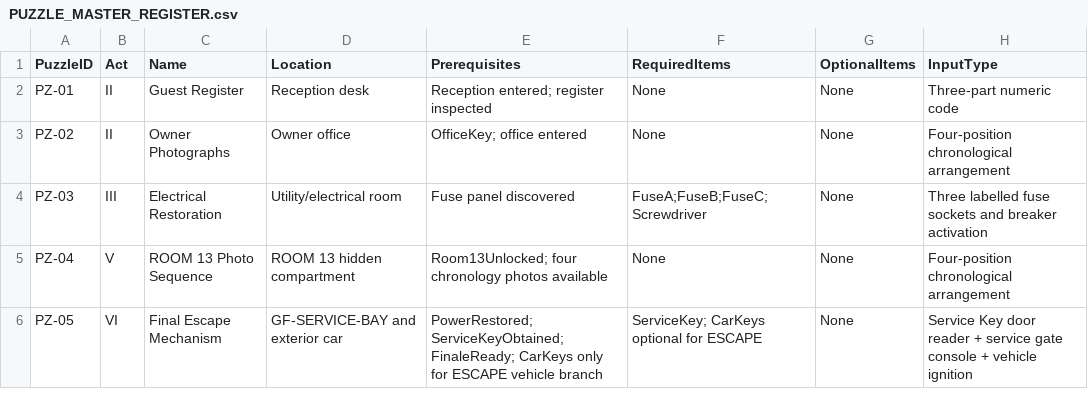
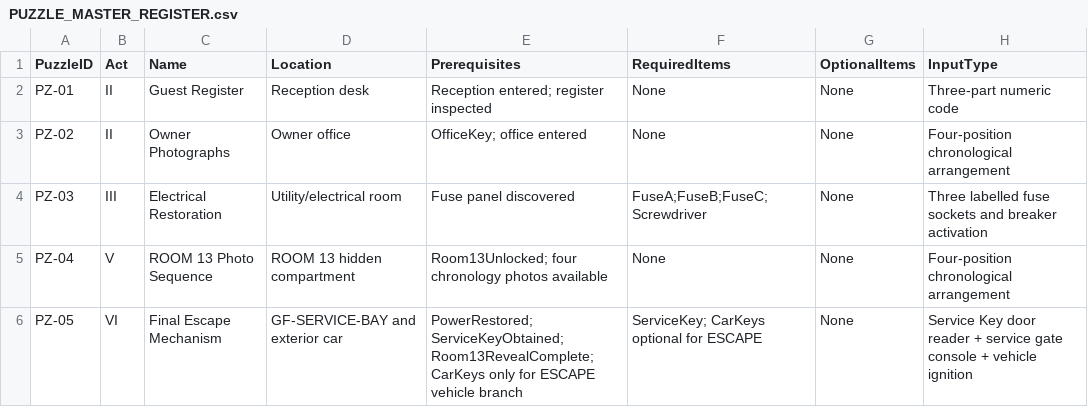
Before and after one commit to Haigone/UEFN-w-Kavasaki, a CSV file: Horror Motel Fable/PUZZLE_MASTER_REGISTER.csv, drawn as a sheet; only a part is shown; the diff names each change by its address in the sheet, - before the commit and + after, or states it on an @@ line.

Commit message:
Remove circular FinaleReady prerequisite from PZ-05 register

```diff
--- a/Horror Motel Fable/PUZZLE_MASTER_REGISTER.csv
+++ b/Horror Motel Fable/PUZZLE_MASTER_REGISTER.csv
-E6 (Prerequisites): PowerRestored; ServiceKeyObtained; FinaleReady; CarKeys only…
+E6 (Prerequisites): PowerRestored; ServiceKeyObtained; Room13RevealComplete; CarKeys only…
```
